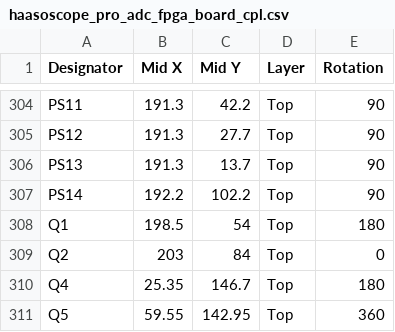
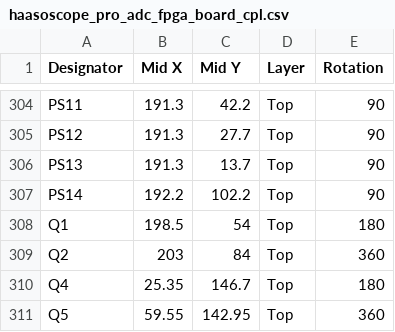
Before and after one commit to priimak/HaasoscopePro, a CSV file: adc board/haasoscope_pro_adc_fpga_board_cpl.csv, drawn as a sheet; only a part is shown, gaps mark what is left out.

Commit message:
v1.24, rotations in cpl

```diff
--- a/adc board/haasoscope_pro_adc_fpga_board_cpl.csv
+++ b/adc board/haasoscope_pro_adc_fpga_board_cpl.csv
@@ -308,3 +308,3 @@ PS14,192.2,102.2,Top,90
 Q1,198.5,54,Top,180
-Q2,203,84,Top,0
+Q2,203,84,Top,360
 Q4,25.35,146.7,Top,180
```
Also changed, not shown: 1 other file.
